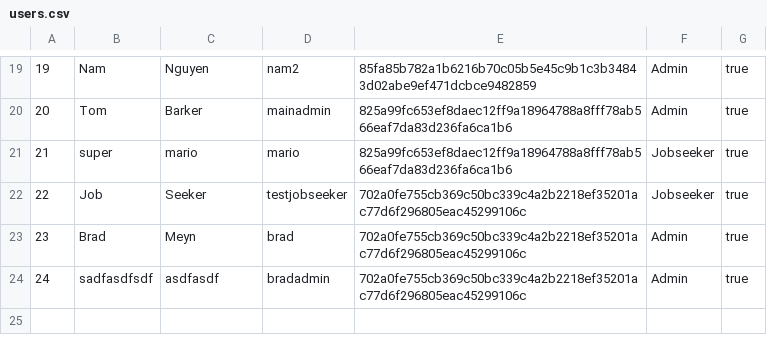
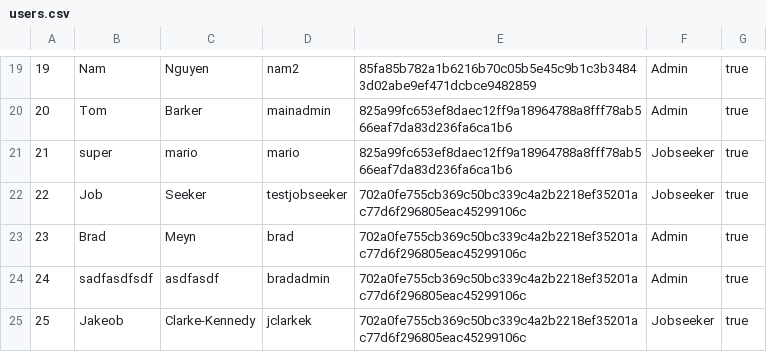
Before and after one commit to namyngu/JobSeekingSystem, a CSV file: users.csv, drawn as a sheet; only a part is shown, gaps mark what is left out; the diff names each change by its address in the sheet, - before the commit and + after, or states it on an @@ line.

```diff
--- a/users.csv
+++ b/users.csv
+row 25: 25 | Jakeob | Clarke-Kennedy | jclarkek | 702a0fe755cb369c50bc339c4a2b2218ef35201ac77d6f296805eac45299106c | Jobseeker | true
```
Also changed, not shown: 2 other files.
